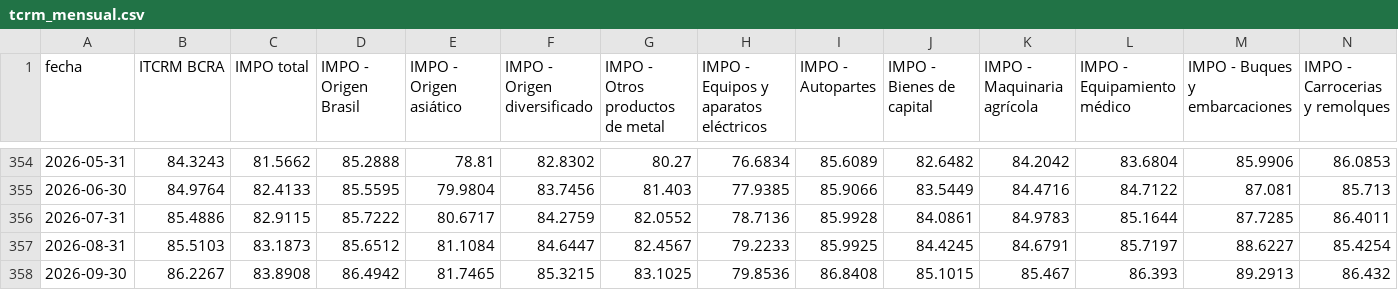
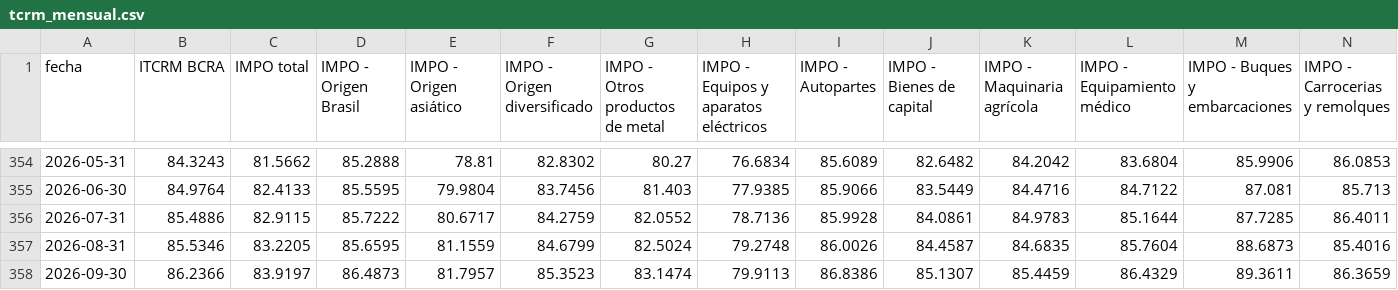
Before and after one commit to ivanlopezeco-ops/tcrm-metalurgico, a CSV file: publico/tcrm_mensual.csv, drawn as a sheet; only a part is shown, gaps mark what is left out; removed rows and columns are numbered as before the commit, all else as after; rows hold the shown columns only; the diff names each change by its address in the sheet, - before the commit and + after, or states it on an @@ line.

```diff
--- a/publico/tcrm_mensual.csv
+++ b/publico/tcrm_mensual.csv
-row 357: 2026-08-31 | 85.5103 | 83.1873 | 85.6512 | 81.1084 | 84.6447 | 82.4567 | 79.2233 | 85.9925 | 84.4245 | 84.6791 | 85.7197 | 88.6227 | 85.4254
-row 358: 2026-09-30 | 86.2267 | 83.8908 | 86.4942 | 81.7465 | 85.3215 | 83.1025 | 79.8536 | 86.8408 | 85.1015 | 85.467 | 86.393 | 89.2913 | 86.432
+row 357: 2026-08-31 | 85.5346 | 83.2205 | 85.6595 | 81.1559 | 84.6799 | 82.5024 | 79.2748 | 86.0026 | 84.4587 | 84.6835 | 85.7604 | 88.6873 | 85.4016
+row 358: 2026-09-30 | 86.2366 | 83.9197 | 86.4873 | 81.7957 | 85.3523 | 83.1474 | 79.9113 | 86.8386 | 85.1307 | 85.4459 | 86.4329 | 89.3611 | 86.3659
```
Also changed, not shown: 5 other files.
